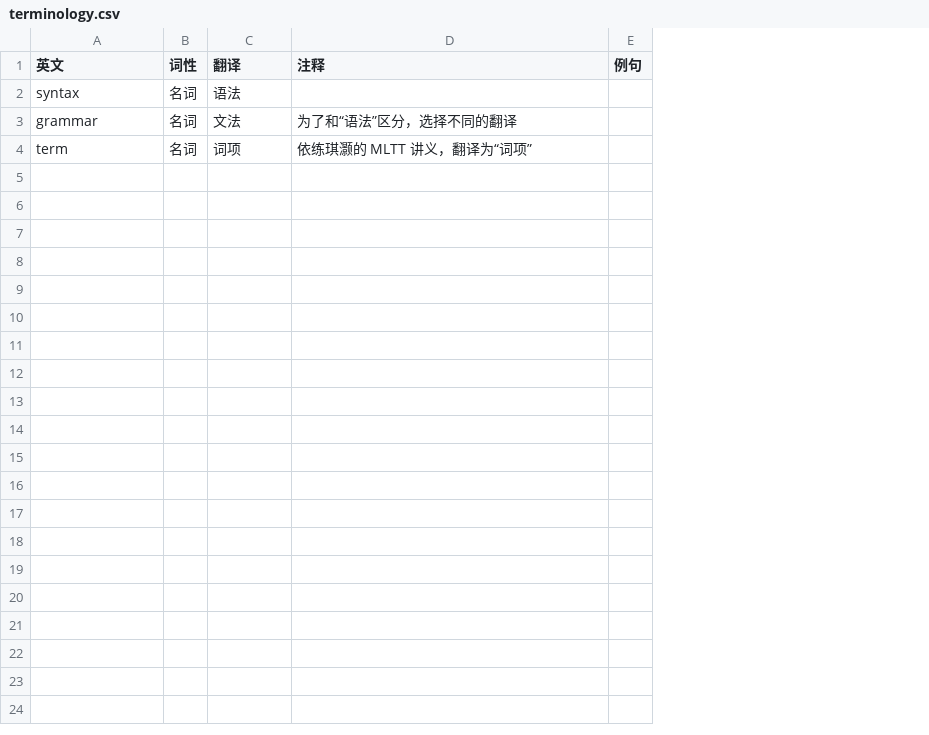
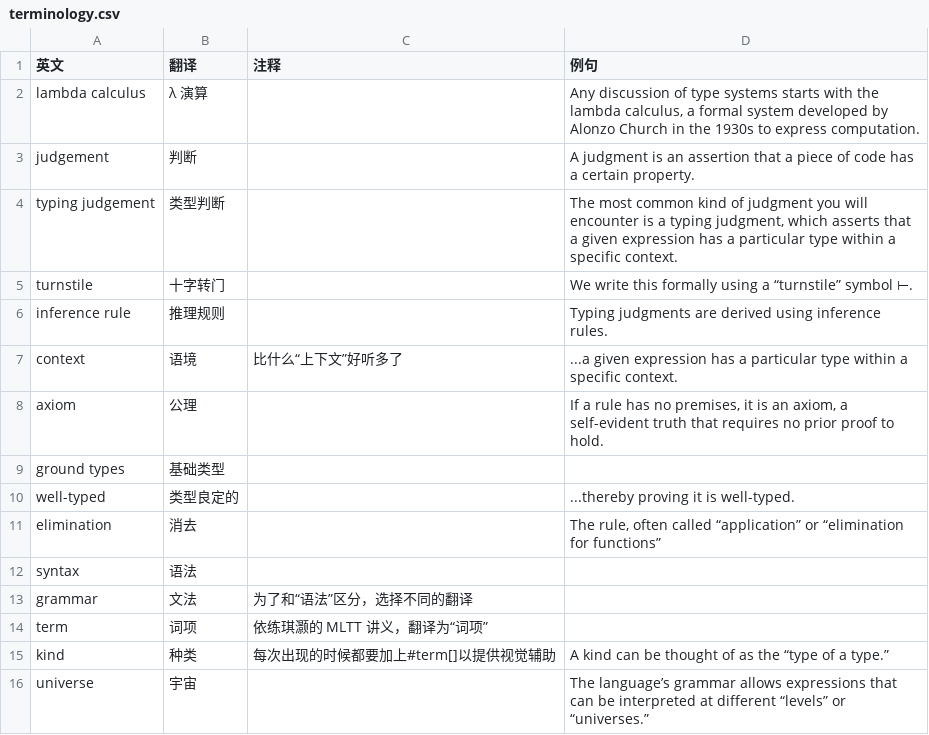
Before and after one commit to club-doki7/Project-TY90, a CSV file: book/terminology.csv, drawn as a sheet; removed rows and columns are numbered as before the commit, all else as after; the diff names each change by its address in the sheet, - before the commit and + after, or states it on an @@ line.

```diff
--- a/book/terminology.csv
+++ b/book/terminology.csv
-column B (词性), rows 2-4: all 名词
-column E (例句), empty
+column D (例句), empty
+row 2: lambda calculus | λ 演算 |  | Any discussion of type systems starts with the lambda calculus, a formal system developed by Alonzo Church in the 1930s to express computation.
+row 3: judgement | 判断 |  | A judgment is an assertion that a piece of code has a certain property.
+row 4: typing judgement | 类型判断 |  | The most common kind of judgment you will encounter is a typing judgment, which asserts that a given expression has a particular type within a specific context.
+row 5: turnstile | 十字转门 |  | We write this formally using a “turnstile” symbol ⊢.
+row 6: inference rule | 推理规则 |  | Typing judgments are derived using inference rules.
+row 7: context | 语境 | 比什么“上下文”好听多了 | ...a given expression has a particular type within a specific context.
+row 8: axiom | 公理 |  | If a rule has no premises, it is an axiom, a self-evident truth that requires no prior proof to hold.
+row 9: ground types | 基础类型
+row 10: well-typed | 类型良定的 |  | ...thereby proving it is well-typed.
+row 11: elimination | 消去 |  | The rule, often called “application” or “elimination for functions”
+row 15: kind | 种类 | 每次出现的时候都要加上#term[]以提供视觉辅助 | A kind can be thought of as the “type of a type.”
+row 16: universe | 宇宙 |  | The language’s grammar allows expressions that can be interpreted at different “levels” or “universes.”
```
Also changed, not shown: 4 other files.
